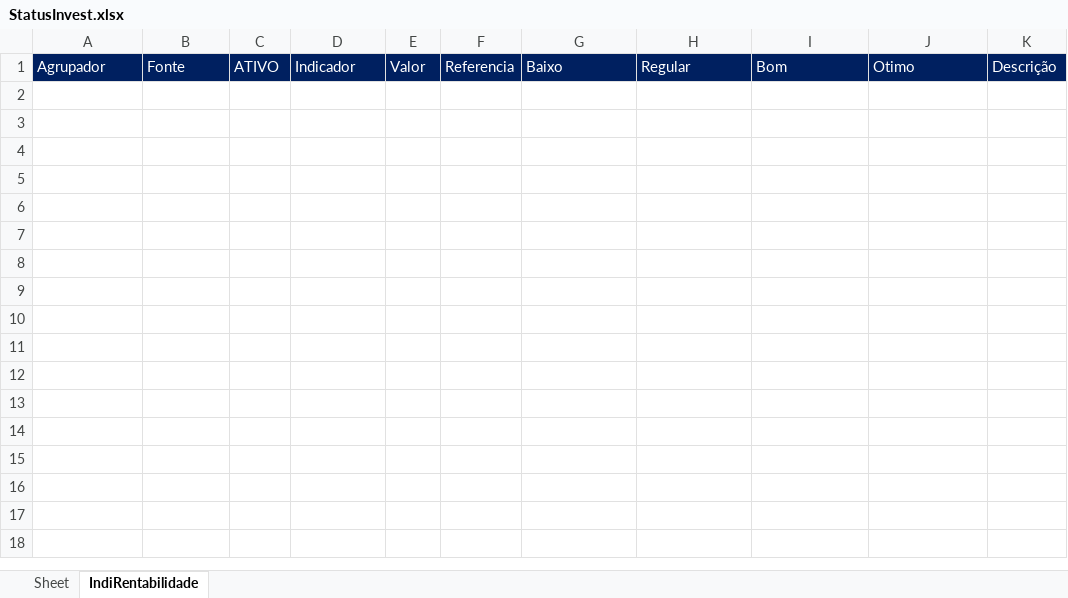
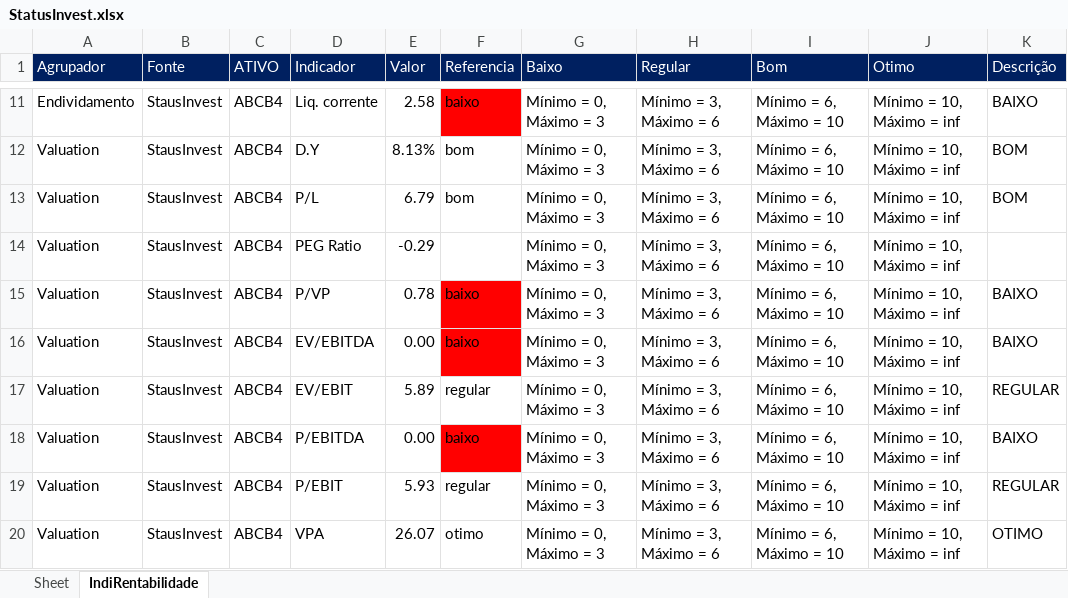
Before and after one commit to puzzoviodev/pyFundamentus-mainBKP, an Excel workbook: StatusInvest.xlsx, sheet IndiRentabilidade, drawn as a sheet; only a part is shown, gaps mark what is left out; values as stored, in another font and other column widths than the file's, no borders; the diff covers the shown part only; the diff names each change by its address in the sheet, - before the commit and + after, or states it on an @@ line.

```diff
--- a/StatusInvest.xlsx (sheet IndiRentabilidade)
+++ b/StatusInvest.xlsx (sheet IndiRentabilidade)
+row 11: Endividamento | StausInvest | ABCB4 | Liq. corrente | 2.58 | baixo | Mínimo = 0, Máximo = 3 | Mínimo = 3, Máximo = 6 | Mínimo = 6, Máximo = 10 | Mínimo = 10, Máximo = inf | BAIXO
+row 12: Valuation | StausInvest | ABCB4 | D.Y | 8.13% | bom | Mínimo = 0, Máximo = 3 | Mínimo = 3, Máximo = 6 | Mínimo = 6, Máximo = 10 | Mínimo = 10, Máximo = inf | BOM
+row 13: Valuation | StausInvest | ABCB4 | P/L | 6.79 | bom | Mínimo = 0, Máximo = 3 | Mínimo = 3, Máximo = 6 | Mínimo = 6, Máximo = 10 | Mínimo = 10, Máximo = inf | BOM
+row 14: Valuation | StausInvest | ABCB4 | PEG Ratio | -0.29 |  | Mínimo = 0, Máximo = 3 | Mínimo = 3, Máximo = 6 | Mínimo = 6, Máximo = 10 | Mínimo = 10, Máximo = inf
+row 15: Valuation | StausInvest | ABCB4 | P/VP | 0.78 | baixo | Mínimo = 0, Máximo = 3 | Mínimo = 3, Máximo = 6 | Mínimo = 6, Máximo = 10 | Mínimo = 10, Máximo = inf | BAIXO
+row 16: Valuation | StausInvest | ABCB4 | EV/EBITDA | 0.00 | baixo | Mínimo = 0, Máximo = 3 | Mínimo = 3, Máximo = 6 | Mínimo = 6, Máximo = 10 | Mínimo = 10, Máximo = inf | BAIXO
+row 17: Valuation | StausInvest | ABCB4 | EV/EBIT | 5.89 | regular | Mínimo = 0, Máximo = 3 | Mínimo = 3, Máximo = 6 | Mínimo = 6, Máximo = 10 | Mínimo = 10, Máximo = inf | REGULAR
+row 18: Valuation | StausInvest | ABCB4 | P/EBITDA | 0.00 | baixo | Mínimo = 0, Máximo = 3 | Mínimo = 3, Máximo = 6 | Mínimo = 6, Máximo = 10 | Mínimo = 10, Máximo = inf | BAIXO
+row 19: Valuation | StausInvest | ABCB4 | P/EBIT | 5.93 | regular | Mínimo = 0, Máximo = 3 | Mínimo = 3, Máximo = 6 | Mínimo = 6, Máximo = 10 | Mínimo = 10, Máximo = inf | REGULAR
+row 20: Valuation | StausInvest | ABCB4 | VPA | 26.07 | otimo | Mínimo = 0, Máximo = 3 | Mínimo = 3, Máximo = 6 | Mínimo = 6, Máximo = 10 | Mínimo = 10, Máximo = inf | OTIMO
```
Also changed, not shown: 28 added rows elsewhere in this sheet, stocks_data.xlsx, 3 other files.
